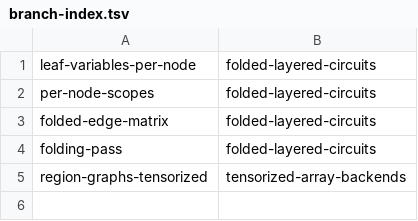
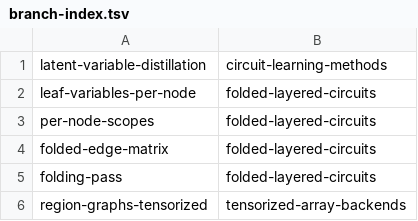
Before and after one commit to tomsch420/cognitive_robot_abstract_machine, a TSV file: .claude/personal/plans/_generated/branch-index.tsv, drawn as a sheet; the diff names each change by its address in the sheet, - before the commit and + after, or states it on an @@ line.

Commit message:
Update plan manifest for circuit-learning-methods

```diff
--- a/.claude/personal/plans/_generated/branch-index.tsv
+++ b/.claude/personal/plans/_generated/branch-index.tsv
+row 1: latent-variable-distillation | circuit-learning-methods
```
Also changed, not shown: 1 other file.
